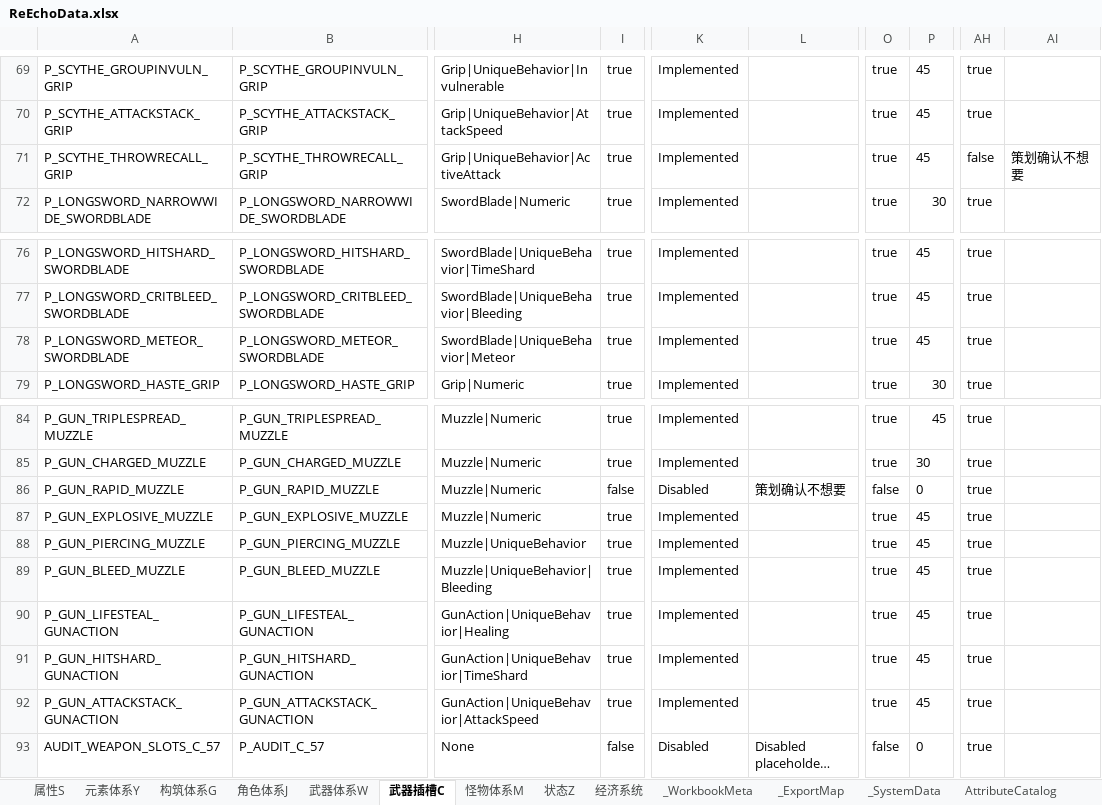
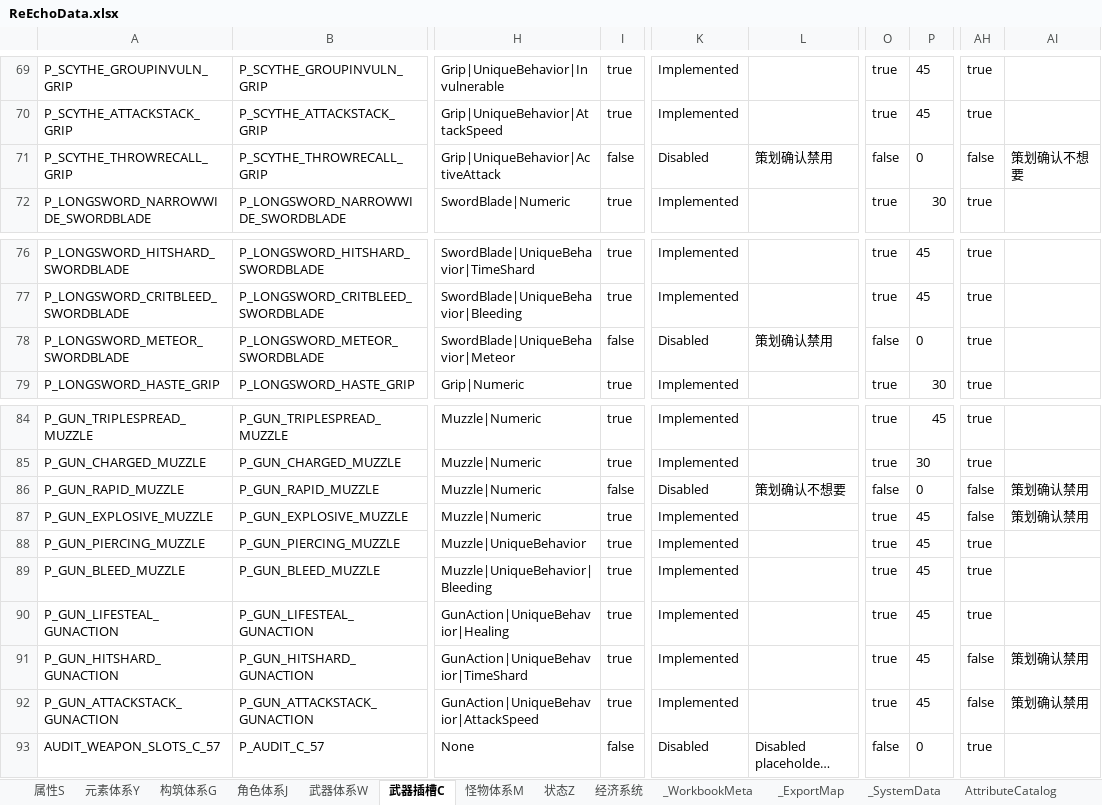
Before and after one commit to lyouduan/ReEcho, an Excel workbook: Design/Data/ReEchoData.xlsx, sheet 武器插槽C, drawn as a sheet; only a part is shown, gaps mark what is left out; long unchanged cells end in …; values as stored, in another font and other column widths than the file's, no borders; table styles not drawn; the diff names each change by its address in the sheet, - before the commit and + after, or states it on an @@ line.

Commit message:
[PROGRAMMER] Implement card outcome tooltips and disable two runes

```diff
--- a/Design/Data/ReEchoData.xlsx (sheet 武器插槽C)
+++ b/Design/Data/ReEchoData.xlsx (sheet 武器插槽C)
-I71: true
+I71: false
-K71: Implemented
+K71: Disabled
-L71: (empty)
+L71: 策划确认禁用
-O71: true
+O71: false
-P71: 45
+P71: 0
-I78: true
+I78: false
-K78: Implemented
+K78: Disabled
-L78: (empty)
+L78: 策划确认禁用
-O78: true
+O78: false
-P78: 45
+P78: 0
-AH86:AH87: true
+AH86:AH87: false
-AI86:AI87: (empty)
+AI86:AI87: 策划确认禁用
-AH91:AH92: true
+AH91:AH92: false
-AI91:AI92: (empty)
+AI91:AI92: 策划确认禁用
```
Also changed, not shown: 23 other files.
